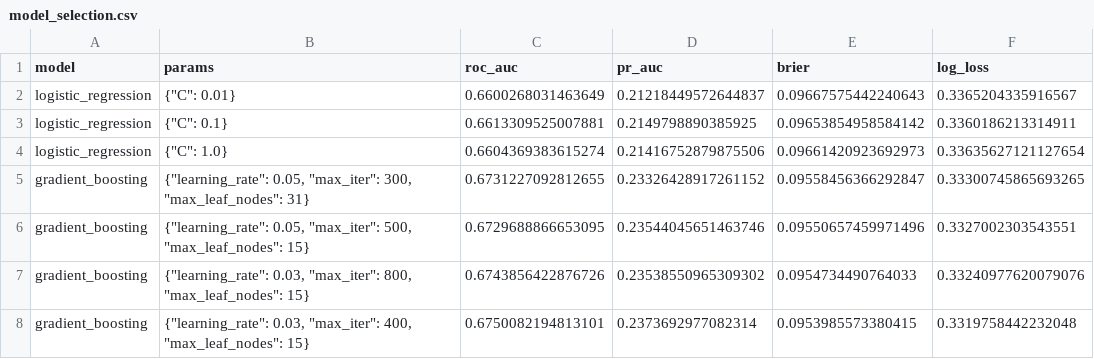
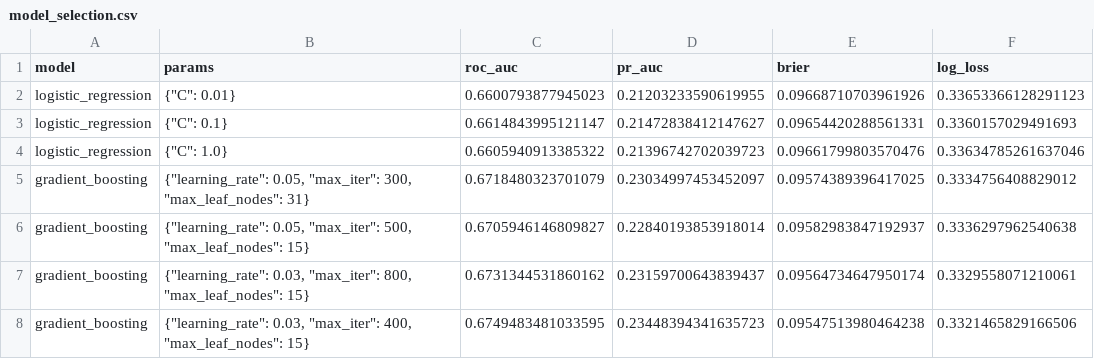
Before and after one commit to cperrone96/hospital-readmission-prediction, a CSV file: metrics/model_selection.csv, drawn as a sheet.

```diff
--- a/metrics/model_selection.csv
+++ b/metrics/model_selection.csv
@@ -1,8 +1,8 @@
 model,params,roc_auc,pr_auc,brier,log_loss
-logistic_regression,"{""C"": 0.01}",0.6600268031463649,0.21218449572644837,0.09667575442240643,0.3365204335916567
-logistic_regression,"{""C"": 0.1}",0.6613309525007881,0.2149798890385925,0.09653854958584142,0.3360186213314911
-logistic_regression,"{""C"": 1.0}",0.6604369383615274,0.21416752879875506,0.09661420923692973,0.33635627121127654
-gradient_boosting,"{""learning_rate"": 0.05, ""max_iter"": 300, ""max_leaf_nodes"": 31}",0.6731227092812655,0.23326428917261152,0.09558456366292847,0.33300745865693265
-gradient_boosting,"{""learning_rate"": 0.05, ""max_iter"": 500, ""max_leaf_nodes"": 15}",0.6729688866653095,0.23544045651463746,0.09550657459971496,0.3327002303543551
-gradient_boosting,"{""learning_rate"": 0.03, ""max_iter"": 800, ""max_leaf_nodes"": 15}",0.6743856422876726,0.23538550965309302,0.0954734490764033,0.33240977620079076
-gradient_boosting,"{""learning_rate"": 0.03, ""max_iter"": 400, ""max_leaf_nodes"": 15}",0.6750082194813101,0.2373692977082314,0.0953985573380415,0.3319758442232048
+logistic_regression,"{""C"": 0.01}",0.6600793877945023,0.21203233590619955,0.09668710703961926,0.33653366128291123
+logistic_regression,"{""C"": 0.1}",0.6614843995121147,0.21472838412147627,0.09654420288561331,0.3360157029491693
+logistic_regression,"{""C"": 1.0}",0.6605940913385322,0.21396742702039723,0.09661799803570476,0.33634785261637046
+gradient_boosting,"{""learning_rate"": 0.05, ""max_iter"": 300, ""max_leaf_nodes"": 31}",0.6718480323701079,0.23034997453452097,0.09574389396417025,0.3334756408829012
+gradient_boosting,"{""learning_rate"": 0.05, ""max_iter"": 500, ""max_leaf_nodes"": 15}",0.6705946146809827,0.22840193853918014,0.09582983847192937,0.3336297962540638
+gradient_boosting,"{""learning_rate"": 0.03, ""max_iter"": 800, ""max_leaf_nodes"": 15}",0.6731344531860162,0.23159700643839437,0.09564734647950174,0.3329558071210061
+gradient_boosting,"{""learning_rate"": 0.03, ""max_iter"": 400, ""max_leaf_nodes"": 15}",0.6749483481033595,0.23448394341635723,0.09547513980464238,0.3321465829166506
```
Also changed, not shown: metrics/calibration.csv, metrics/logistic_coefficients.csv, 14 other files.
